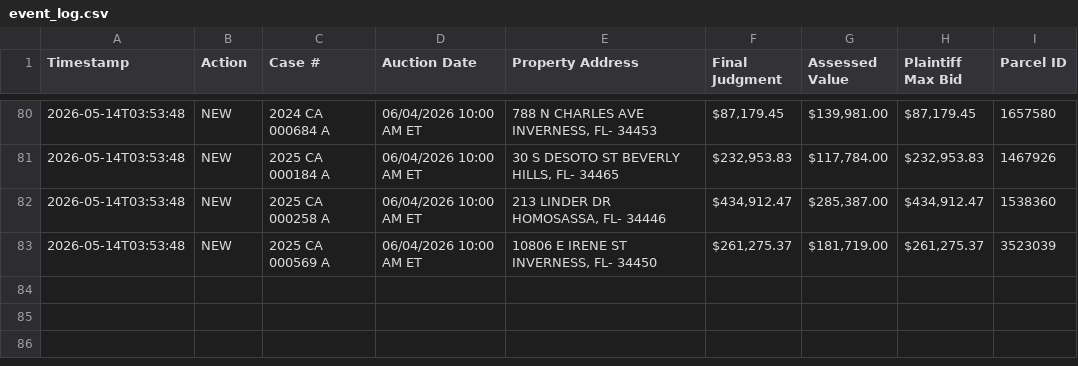
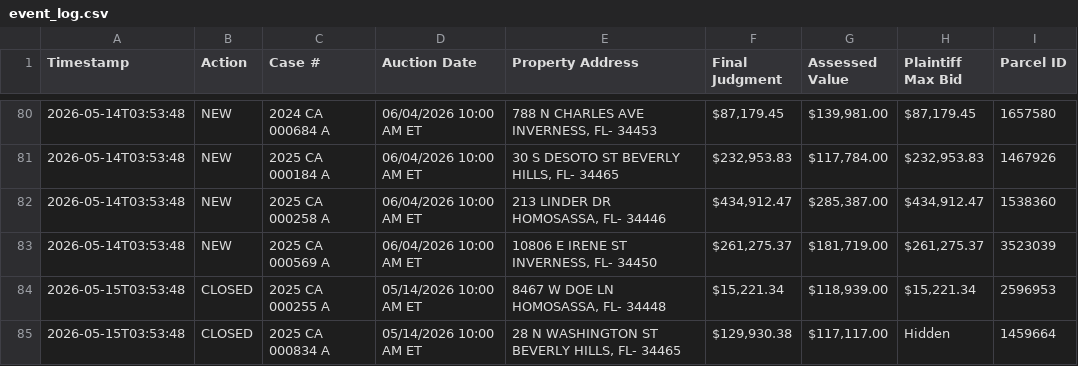
Before and after one commit to figlesias7/realforeclose-citrus, a CSV file: data/event_log.csv, drawn as a sheet; only a part is shown, gaps mark what is left out.

```diff
--- a/data/event_log.csv
+++ b/data/event_log.csv
@@ -83 +83,3 @@ Timestamp,Action,Case #,Auction Date,Property Address,Final Judgment,Assessed Va
 2026-05-14T03:53:48,NEW,2025 CA 000569 A,06/04/2026 10:00 AM ET,"10806 E IRENE ST INVERNESS, FL- 34450","$261,275.37","$181,719.00","$261,275.37",3523039
+2026-05-15T03:53:48,CLOSED,2025 CA 000255 A,05/14/2026 10:00 AM ET,"8467 W DOE LN HOMOSASSA, FL- 34448","$15,221.34","$118,939.00","$15,221.34",2596953
+2026-05-15T03:53:48,CLOSED,2025 CA 000834 A,05/14/2026 10:00 AM ET,"28 N WASHINGTON ST BEVERLY HILLS, FL- 34465","$129,930.38","$117,117.00",Hidden,1459664
```
Also changed, not shown: 3 other files.
